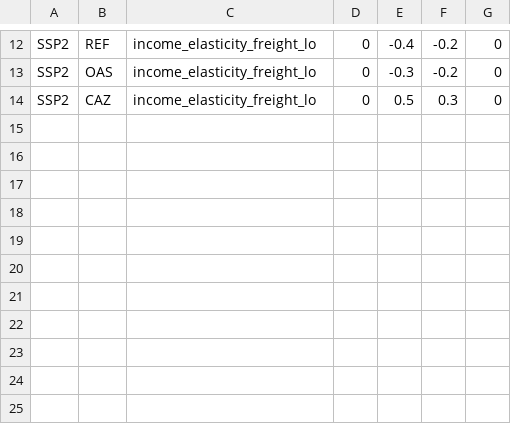
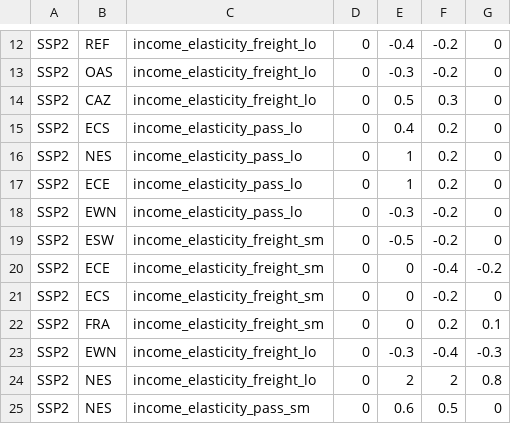
Before and after one commit to pik-piam/edgeTransport, a CSV file: inst/extdata/regional_regression_factors.csv, drawn as a sheet; only a part is shown, gaps mark what is left out.

Commit message:
Update regression factor table for EU regions.

```diff
--- a/inst/extdata/regional_regression_factors.csv
+++ b/inst/extdata/regional_regression_factors.csv
@@ -14 +14,12 @@ SSP2,OAS,income_elasticity_freight_lo,0,-0.3,-0.2,0
 SSP2,CAZ,income_elasticity_freight_lo,0,0.5,0.3,0
+SSP2,ECS,income_elasticity_pass_lo,0,0.4,0.2,0
+SSP2,NES,income_elasticity_pass_lo,0,1,0.2,0
+SSP2,ECE,income_elasticity_pass_lo,0,1,0.2,0
+SSP2,EWN,income_elasticity_pass_lo,0,-0.3,-0.2,0
+SSP2,ESW,income_elasticity_freight_sm,0,-0.5,-0.2,0
+SSP2,ECE,income_elasticity_freight_sm,0,0,-0.4,-0.2
+SSP2,ECS,income_elasticity_freight_sm,0,0,-0.2,0
+SSP2,FRA,income_elasticity_freight_sm,0,0,0.2,0.1
+SSP2,EWN,income_elasticity_freight_lo,0,-0.3,-0.4,-0.3
+SSP2,NES,income_elasticity_freight_lo,0,2,2,0.8
+SSP2,NES,income_elasticity_pass_sm,0,0.6,0.5,0
```
Also changed, not shown: 4 other files.
